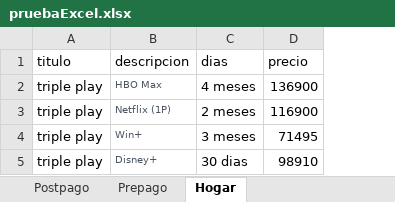
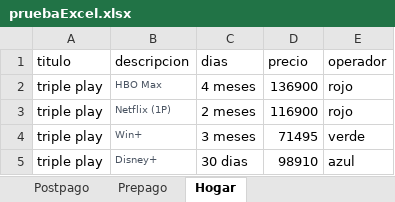
Before and after one commit to 1luzney/asesores, an Excel workbook: javascript/pruebaExcel.xlsx, sheet Hogar, drawn as a sheet; values as stored, in another font and other column widths than the file's, no borders; the diff names each change by its address in the sheet, - before the commit and + after, or states it on an @@ line.

```diff
--- a/javascript/pruebaExcel.xlsx (sheet Hogar)
+++ b/javascript/pruebaExcel.xlsx (sheet Hogar)
+column E (operador), rows 2-5: rojo | rojo | verde | azul
```
Also changed, not shown: sheet Prepago, sheet Postpago, 3 other files.
